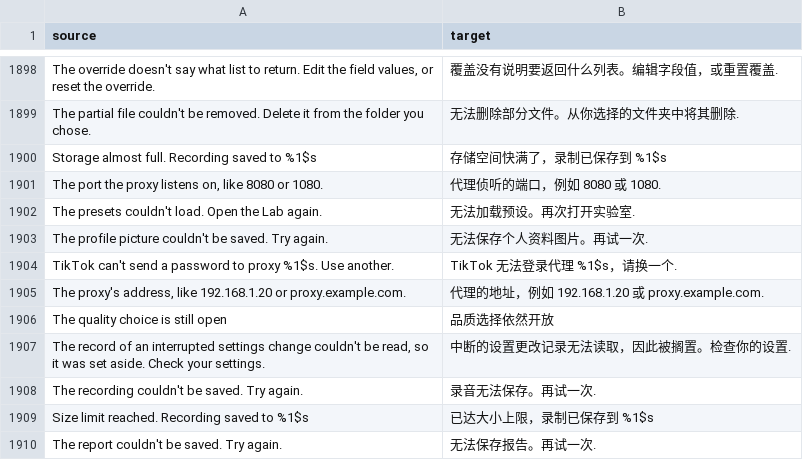
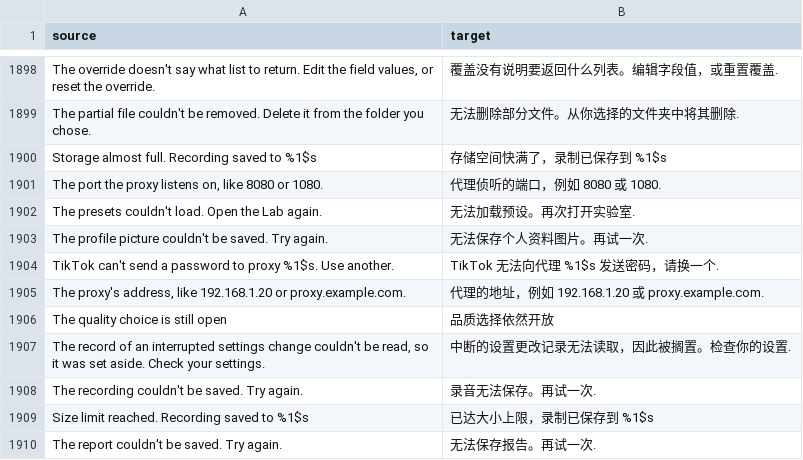
Before and after one commit to SysAdminDoc/HushFeed, a CSV file: extensions/tiktok/src/main/l10n/zh-Hans.csv, drawn as a sheet; only a part is shown, gaps mark what is left out.

Commit message:
fix(l10n): say password in the proxy toast's translations
The English toast names the password TikTok can't send, but every
translation said TikTok couldn't get into the proxy, which reads like
the proxy-is-down toast. Each row now says the password isn't sent,
still two lines of 28.

```diff
--- a/extensions/tiktok/src/main/l10n/zh-Hans.csv
+++ b/extensions/tiktok/src/main/l10n/zh-Hans.csv
@@ -1903,3 +1903,3 @@ The presets couldn't load. Open the Lab again.,无法加载预设。再次打开
 The profile picture couldn't be saved. Try again.,无法保存个人资料图片。再试一次.
-TikTok can't send a password to proxy %1$s. Use another.,TikTok 无法登录代理 %1$s，请换一个.
+TikTok can't send a password to proxy %1$s. Use another.,TikTok 无法向代理 %1$s 发送密码，请换一个.
 "The proxy's address, like 192.168.1.20 or proxy.example.com.",代理的地址，例如 192.168.1.20 或 proxy.example.com.
```
Also changed, not shown: extensions/tiktok/src/main/l10n/az.tsv, extensions/tiktok/src/main/l10n/es.tsv, 15 other files.
